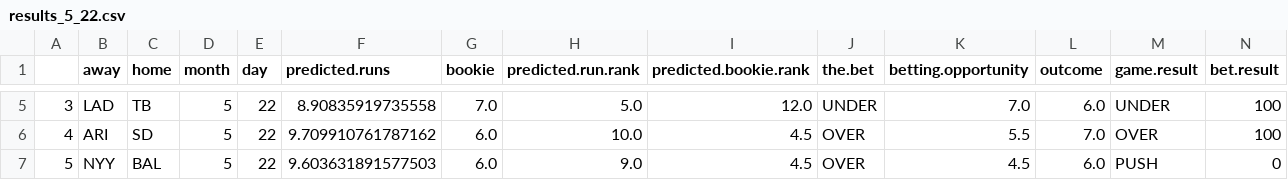
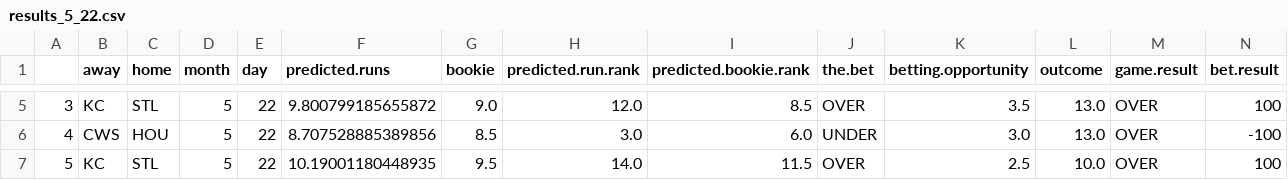
Before and after one commit to kupresanin99/Project423, a CSV file: data/daily_results/results_5_22.csv, drawn as a sheet; only a part is shown, gaps mark what is left out; the diff covers the shown part only.

```diff
--- a/data/daily_results/results_5_22.csv
+++ b/data/daily_results/results_5_22.csv
@@ -5,3 +5,3 @@
-3,LAD,TB,5,22,8.90835919735558,7.0,5.0,12.0,UNDER,7.0,6.0,UNDER,100
-4,ARI,SD,5,22,9.709910761787162,6.0,10.0,4.5,OVER,5.5,7.0,OVER,100
-5,NYY,BAL,5,22,9.603631891577503,6.0,9.0,4.5,OVER,4.5,6.0,PUSH,0
+3,KC,STL,5,22,9.800799185655872,9.0,12.0,8.5,OVER,3.5,13.0,OVER,100
+4,CWS,HOU,5,22,8.707528885389856,8.5,3.0,6.0,UNDER,3.0,13.0,OVER,-100
+5,KC,STL,5,22,10.19001180448935,9.5,14.0,11.5,OVER,2.5,10.0,OVER,100
```
Also changed, not shown: 121 edited cells elsewhere in this file, data/daily_results/results_5_21.csv, data/predictions.csv, 4 other files.
